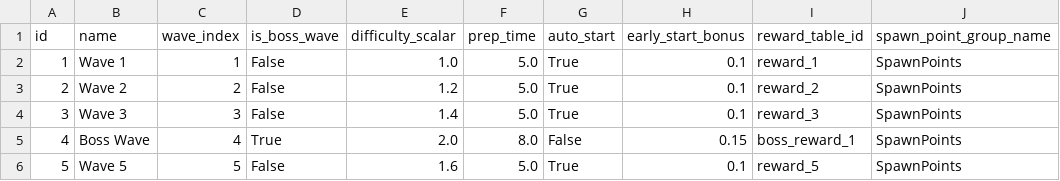
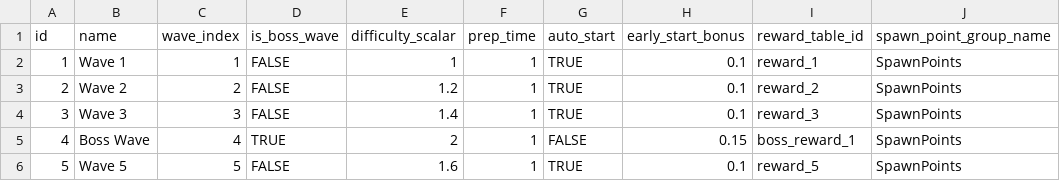
Before and after one commit to WangPengPT/BaseGame, a CSV file: Document/Config/WaveData.csv, drawn as a sheet; only a part is shown; the diff names each change by its address in the sheet, - before the commit and + after, or states it on an @@ line.

```diff
--- a/Document/Config/WaveData.csv
+++ b/Document/Config/WaveData.csv
-D2:D4 (is_boss_wave): False
+D2:D4 (is_boss_wave): FALSE
-E2 (difficulty_scalar): 1.0
+E2 (difficulty_scalar): 1
-F2:F4 (prep_time): 5.0
+F2:F4 (prep_time): 1
-G2:G4 (auto_start): True
+G2:G4 (auto_start): TRUE
-D5 (is_boss_wave): True
+D5 (is_boss_wave): TRUE
-E5 (difficulty_scalar): 2.0
+E5 (difficulty_scalar): 2
-F5 (prep_time): 8.0
+F5 (prep_time): 1
-G5 (auto_start): False
+G5 (auto_start): FALSE
-D6 (is_boss_wave): False
+D6 (is_boss_wave): FALSE
-F6 (prep_time): 5.0
+F6 (prep_time): 1
-G6 (auto_start): True
+G6 (auto_start): TRUE
```
Also changed, not shown: Document/Config/EnemyData.csv, 25 other files.
